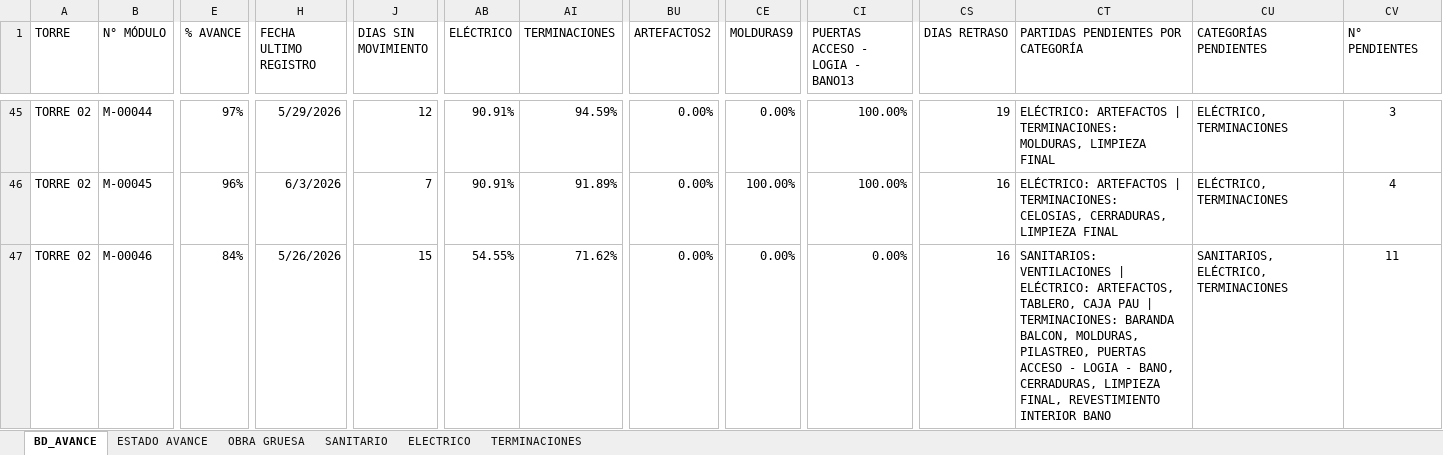
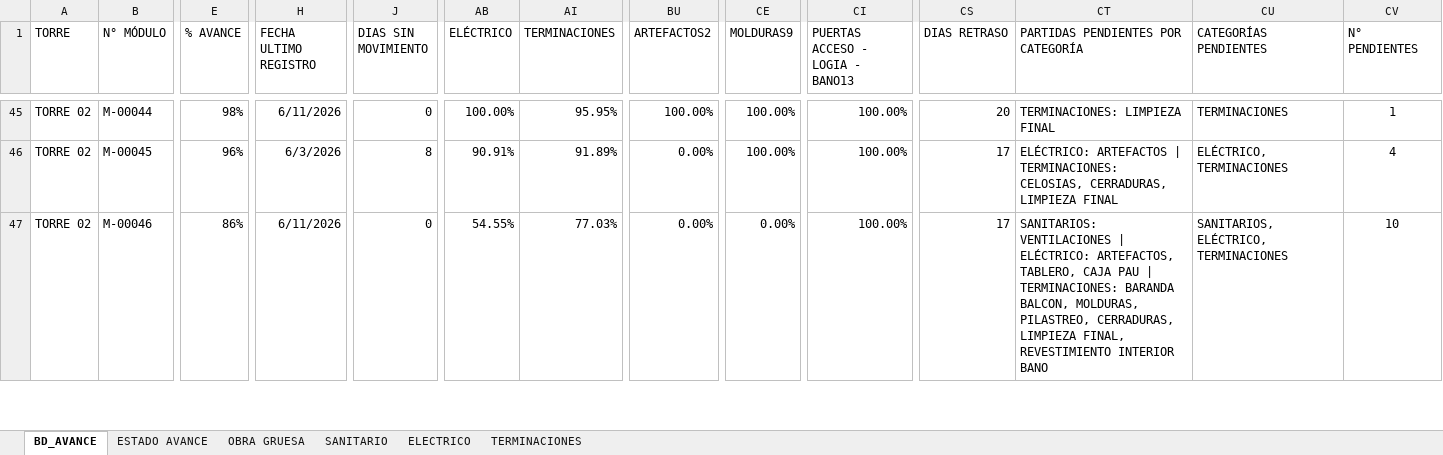
Before and after one commit to ArielPint/LA-CHACRA, an Excel workbook: data/avance.xlsx, sheet BD_AVANCE, drawn as a sheet; only a part is shown, gaps mark what is left out; values as stored, in another font and other column widths than the file's, no borders; conditional formats and table styles not drawn; the diff covers the shown part only; the diff names each change by its address in the sheet, - before the commit and + after, or states it on an @@ line.

```diff
--- a/data/avance.xlsx (sheet BD_AVANCE)
+++ b/data/avance.xlsx (sheet BD_AVANCE)
-E45 (% AVANCE): 97%
+E45 (% AVANCE): 98%
-H45 (FECHA ULTIMO REGISTRO): 5/29/2026
+H45 (FECHA ULTIMO REGISTRO): 6/11/2026
-J45 (DIAS SIN MOVIMIENTO): 12
+J45 (DIAS SIN MOVIMIENTO): 0
-AB45 (ELÉCTRICO): 90.91%
+AB45 (ELÉCTRICO): 100.00%
-AI45 (TERMINACIONES): 94.59%
+AI45 (TERMINACIONES): 95.95%
-BU45 (ARTEFACTOS2): 0.00%
+BU45 (ARTEFACTOS2): 100.00%
-CE45 (MOLDURAS9): 0.00%
+CE45 (MOLDURAS9): 100.00%
-CS45 (DIAS RETRASO): 19
+CS45 (DIAS RETRASO): 20
-CT45: ELÉCTRICO: ARTEFACTOS | TERMINACIONES: MOLDURAS, LIMPIEZA FINAL
+CT45: TERMINACIONES: LIMPIEZA FINAL
-CU45 (CATEGORÍAS PENDIENTES): ELÉCTRICO, TERMINACIONES
+CU45 (CATEGORÍAS PENDIENTES): TERMINACIONES
-CV45 (N° PENDIENTES): 3
+CV45 (N° PENDIENTES): 1
-J46 (DIAS SIN MOVIMIENTO): 7
+J46 (DIAS SIN MOVIMIENTO): 8
-CS46:CS47 (DIAS RETRASO): 16
+CS46:CS47 (DIAS RETRASO): 17
-E47 (% AVANCE): 84%
+E47 (% AVANCE): 86%
-H47 (FECHA ULTIMO REGISTRO): 5/26/2026
+H47 (FECHA ULTIMO REGISTRO): 6/11/2026
-J47 (DIAS SIN MOVIMIENTO): 15
+J47 (DIAS SIN MOVIMIENTO): 0
-AI47 (TERMINACIONES): 71.62%
+AI47 (TERMINACIONES): 77.03%
-CI47 (PUERTAS ACCESO - LOGIA - BANO13): 0.00%
+CI47 (PUERTAS ACCESO - LOGIA - BANO13): 100.00%
-CT47: …MOLDURAS, PILASTREO, PUERTAS ACCESO - LOGIA - BANO, CERRADURAS, LIMPIEZA…
+CT47: …MOLDURAS, PILASTREO, CERRADURAS, LIMPIEZA…
-CV47 (N° PENDIENTES): 11
+CV47 (N° PENDIENTES): 10
```
Also changed, not shown: 917 edited cells elsewhere in this sheet, sheet TERMINACIONES, sheet ESTADO AVANCE, sheet ELECTRICO, sheet OBRA GRUESA, sheet SANITARIO, hidden cells, 1 other file.
